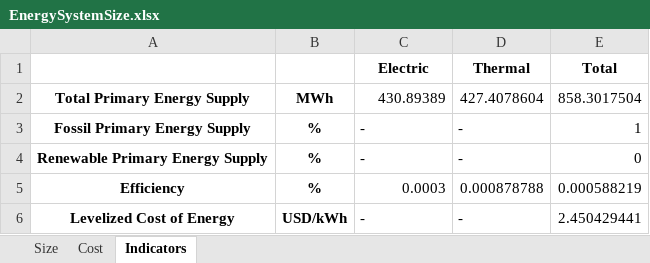
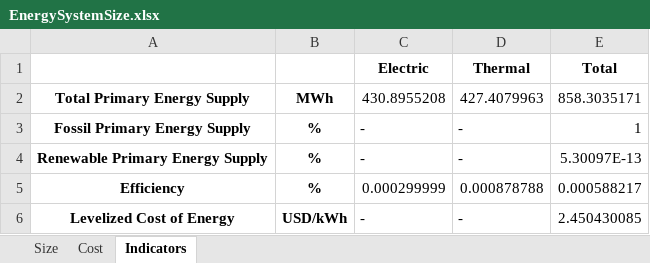
Before and after one commit to Stevogallo/MicroGridsPy-MultiEnergy_Paper, an Excel workbook: Scenarios/b_Conventional-MicroGrid/Results/EnergySystemSize.xlsx, sheet Indicators, drawn as a sheet; values as stored, in another font and other column widths than the file's, no borders; the diff names each change by its address in the sheet, - before the commit and + after, or states it on an @@ line.

```diff
--- a/Scenarios/b_Conventional-MicroGrid/Results/EnergySystemSize.xlsx (sheet Indicators)
+++ b/Scenarios/b_Conventional-MicroGrid/Results/EnergySystemSize.xlsx (sheet Indicators)
-C2 (Electric): 430.89389
+C2 (Electric): 430.8955208
-D2 (Thermal): 427.4078604
+D2 (Thermal): 427.4079963
-E2 (Total): 858.3017504
+E2 (Total): 858.3035171
-E4 (Total): 0
+E4 (Total): 5.30097E-13
-C5 (Electric): 0.0003
+C5 (Electric): 0.000299999
-E5 (Total): 0.000588219
+E5 (Total): 0.000588217
-E6 (Total): 2.450429441
+E6 (Total): 2.450430085
```
Also changed, not shown: sheet Cost, sheet Size, 5 other files.
